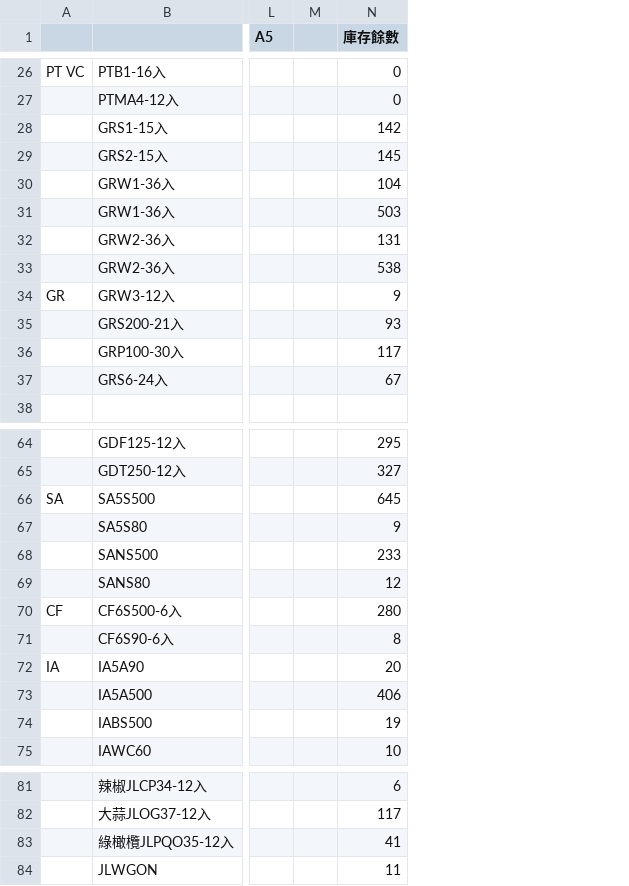
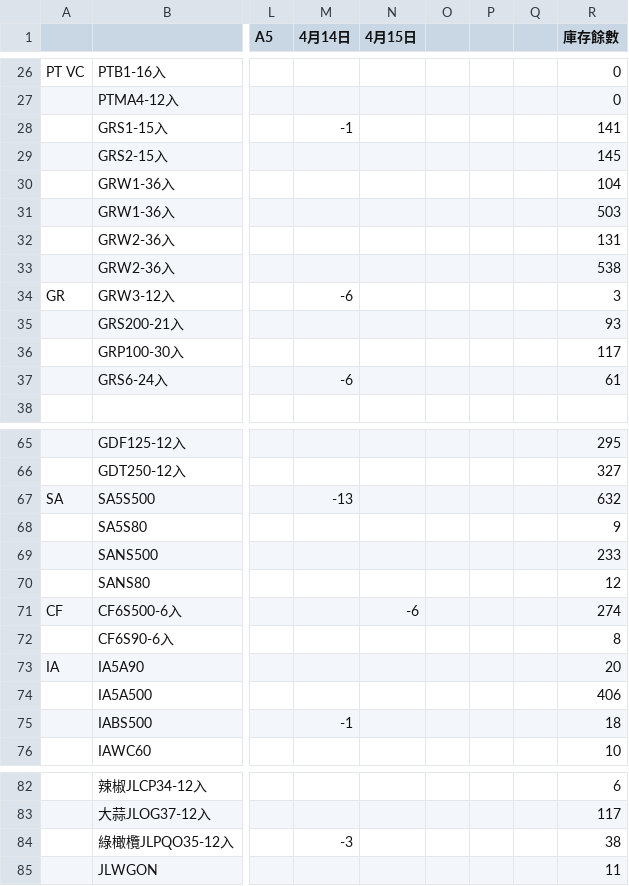
Before and after one commit to mingfonglpg-bit/-, a CSV file: chilled.csv, drawn as a sheet; only a part is shown, gaps mark what is left out; addresses are those after the commit; the diff covers the shown part only; the diff names each change by its address in the sheet, - before the commit and + after, or states it on an @@ line.

```diff
--- a/chilled.csv
+++ b/chilled.csv
+column M (4月14日), rows 28-37: -1 |  |  |  |  |  | -6 |  |  | -6; rows 67-75: -13 |  |  |  |  |  |  |  | -1; row 84: -3
+column N (4月15日), row 71: -6
+column P, empty
+column Q, empty
-R28 (庫存餘數): 142
+R28 (庫存餘數): 141
-R34 (庫存餘數): 9
+R34 (庫存餘數): 3
-R37 (庫存餘數): 67
+R37 (庫存餘數): 61
-R67 (庫存餘數): 645
+R67 (庫存餘數): 632
-R71 (庫存餘數): 280
+R71 (庫存餘數): 274
-R75 (庫存餘數): 19
+R75 (庫存餘數): 18
-R84 (庫存餘數): 41
+R84 (庫存餘數): 38
```
Also changed, not shown: 1 added row and 7 edited cells elsewhere in this file, frozen.csv, 1 other file.
